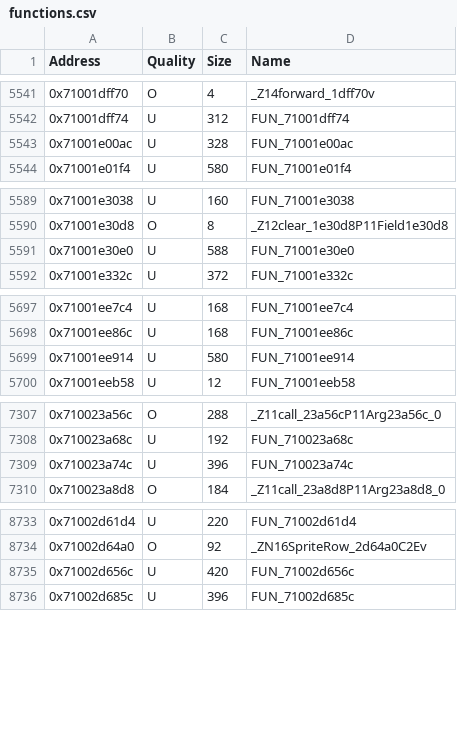
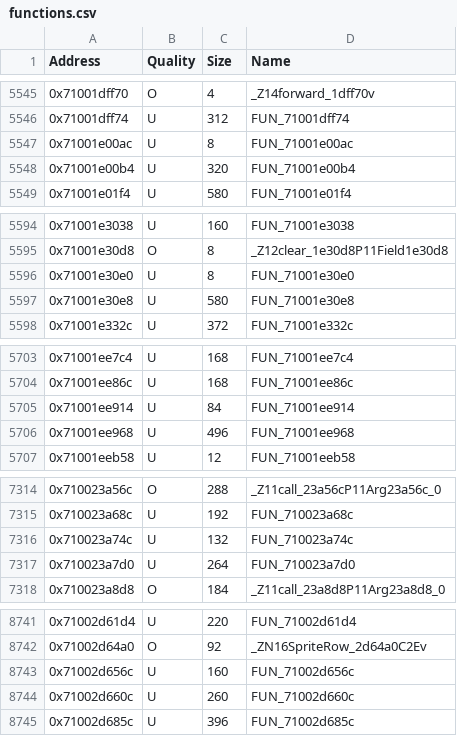
Before and after one commit to MusohSlop/HWDE-decomp, a CSV file: data/functions.csv, drawn as a sheet; only a part is shown, gaps mark what is left out; the diff covers the shown part only.

```diff
--- a/data/functions.csv
+++ b/data/functions.csv
@@ -5542,3 +5546,4 @@ Address,Quality,Size,Name
 0x71001dff74,U,312,FUN_71001dff74
-0x71001e00ac,U,328,FUN_71001e00ac
+0x71001e00ac,U,8,FUN_71001e00ac
+0x71001e00b4,U,320,FUN_71001e00b4
 0x71001e01f4,U,580,FUN_71001e01f4
@@ -5590,3 +5595,4 @@ Address,Quality,Size,Name
 0x71001e30d8,O,8,_Z12clear_1e30d8P11Field1e30d8
-0x71001e30e0,U,588,FUN_71001e30e0
+0x71001e30e0,U,8,FUN_71001e30e0
+0x71001e30e8,U,580,FUN_71001e30e8
 0x71001e332c,U,372,FUN_71001e332c
@@ -5698,3 +5704,4 @@ Address,Quality,Size,Name
 0x71001ee86c,U,168,FUN_71001ee86c
-0x71001ee914,U,580,FUN_71001ee914
+0x71001ee914,U,84,FUN_71001ee914
+0x71001ee968,U,496,FUN_71001ee968
 0x71001eeb58,U,12,FUN_71001eeb58
@@ -7308,3 +7315,4 @@ Address,Quality,Size,Name
 0x710023a68c,U,192,FUN_710023a68c
-0x710023a74c,U,396,FUN_710023a74c
+0x710023a74c,U,132,FUN_710023a74c
+0x710023a7d0,U,264,FUN_710023a7d0
 0x710023a8d8,O,184,_Z11call_23a8d8P11Arg23a8d8_0
@@ -8734,3 +8742,4 @@ Address,Quality,Size,Name
 0x71002d64a0,O,92,_ZN16SpriteRow_2d64a0C2Ev
-0x71002d656c,U,420,FUN_71002d656c
+0x71002d656c,U,160,FUN_71002d656c
+0x71002d660c,U,260,FUN_71002d660c
 0x71002d685c,U,396,FUN_71002d685c
```
Also changed, not shown: 26 added rows and 27 edited cells elsewhere in this file, 3 other files.
